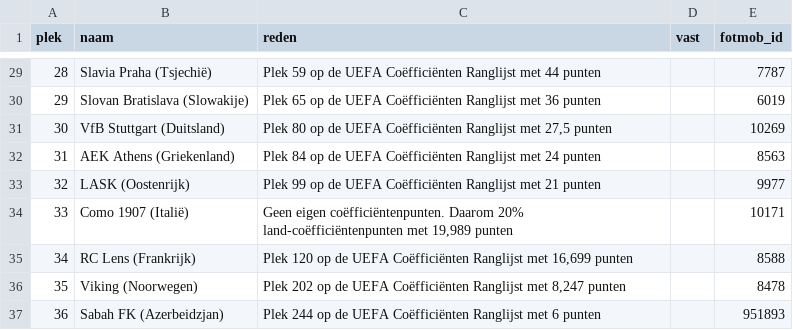
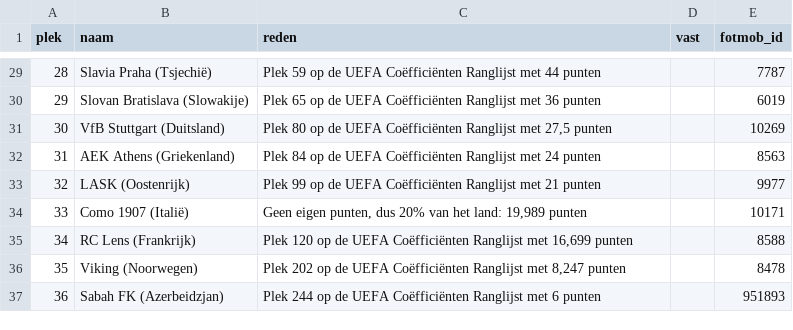
Before and after one commit to Seizoensvoorspellingen/logos, a CSV file: waardenlijsten/2026-2027/3-champions-league.csv, drawn as a sheet; only a part is shown, gaps mark what is left out.

```diff
--- a/waardenlijsten/2026-2027/3-champions-league.csv
+++ b/waardenlijsten/2026-2027/3-champions-league.csv
@@ -33,3 +33,3 @@ plek,naam,reden,vast,fotmob_id
 32,LASK (Oostenrijk),Plek 99 op de UEFA Coëfficiënten Ranglijst met 21 punten,,9977
-33,Como 1907 (Italië),"Geen eigen coëfficiëntenpunten. Daarom 20% land-coëfficiëntenpunten met 19,989 punten",,10171
+33,Como 1907 (Italië),"Geen eigen punten, dus 20% van het land: 19,989 punten",,10171
 34,RC Lens (Frankrijk),"Plek 120 op de UEFA Coëfficiënten Ranglijst met 16,699 punten",,8588
```
Also changed, not shown: waardenlijsten/2026-2027/4-europa-league.csv, waardenlijsten/2026-2027/5-conference-league.csv, 2 other files.
